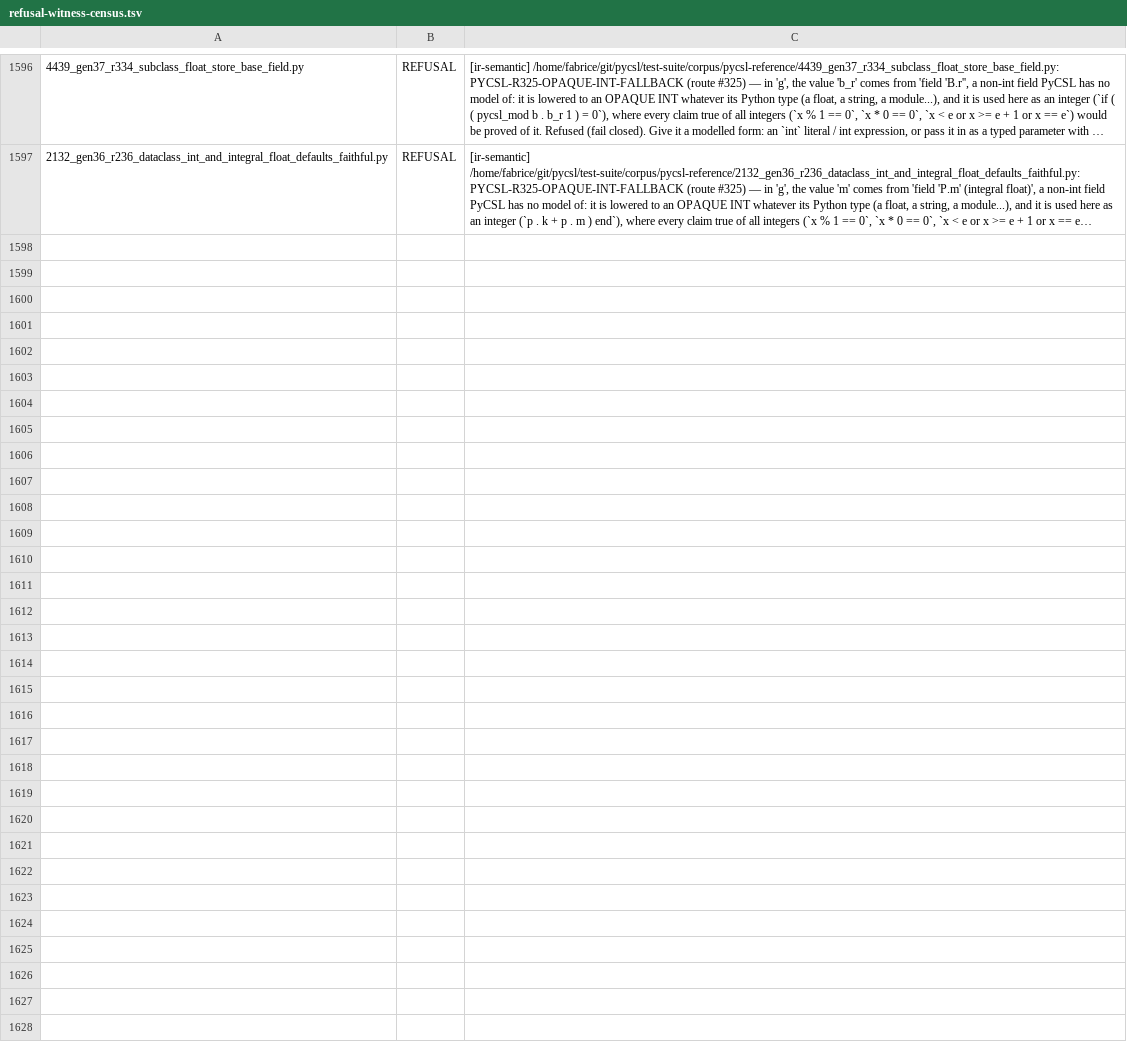
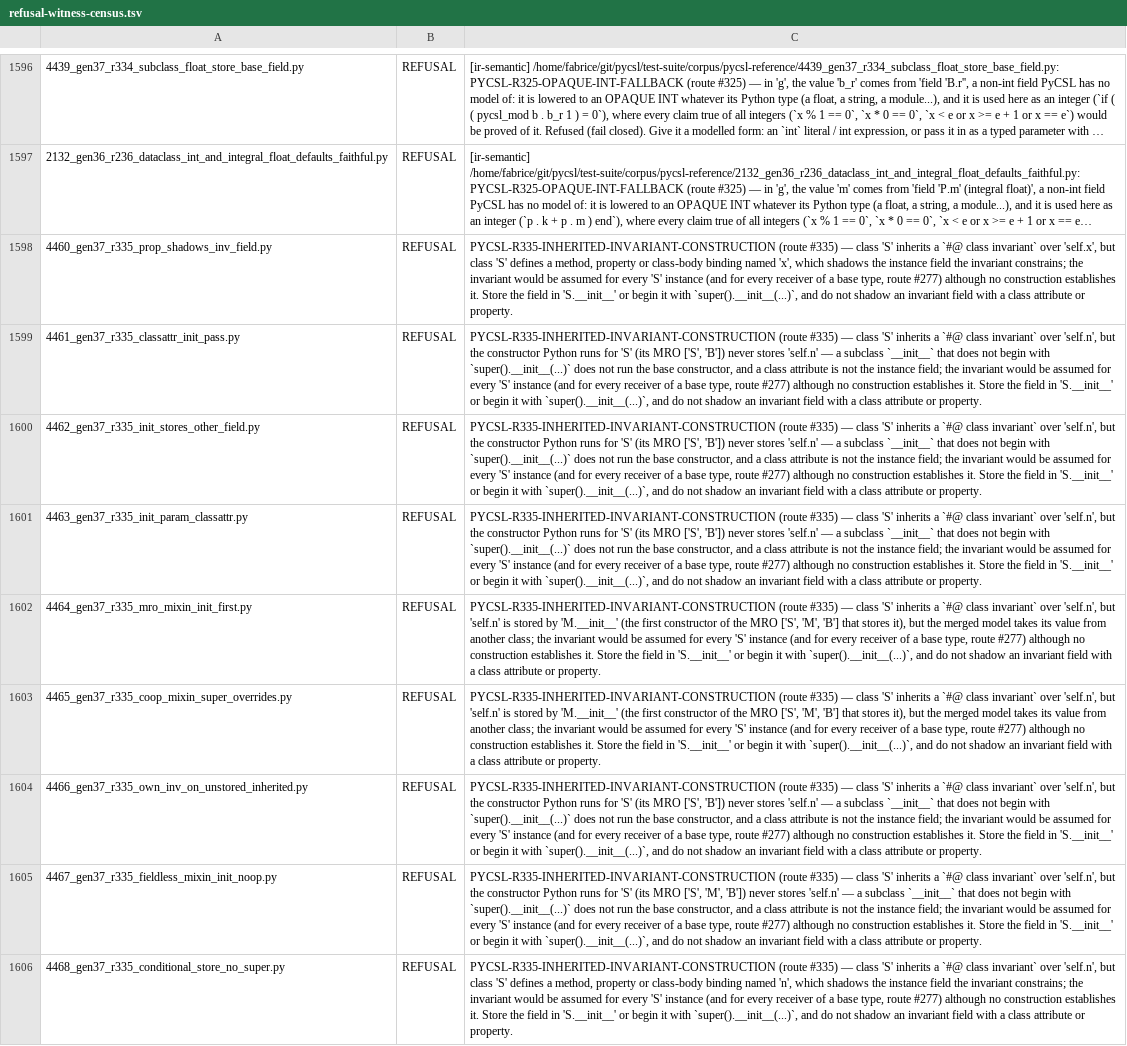
Before and after one commit to fderepas/pycsl, a TSV file: bin/refusal-witness-census.tsv, drawn as a sheet; only a part is shown, gaps mark what is left out; long unchanged cells end in …; the diff names each change by its address in the sheet, - before the commit and + after, or states it on an @@ line.

```diff
--- a/bin/refusal-witness-census.tsv
+++ b/bin/refusal-witness-census.tsv
+row 1598: 4460_gen37_r335_prop_shadows_inv_field.py | REFUSAL | PYCSL-R335-INHERITED-INVARIANT-CONSTRUCTION (route #335) — class 'S' inherits a `#@ class invariant` over 'self.x', but class 'S' defines a method, property or class-body binding named 'x', which shadows the instance field the invariant constrains; the invariant would be assumed for every 'S' instance (and for every receiver of a base type, route #277) although no construction establishes it. Store the field in 'S.__init__' or begin it with `super().__init__(...)`, and do not shadow an invariant field with a class attribute or property.
+row 1599: 4461_gen37_r335_classattr_init_pass.py | REFUSAL | PYCSL-R335-INHERITED-INVARIANT-CONSTRUCTION (route #335) — class 'S' inherits a `#@ class invariant` over 'self.n', but the constructor Python runs for 'S' (its MRO ['S', 'B']) never stores 'self.n' — a subclass `__init__` that does not begin with `super().__init__(...)` does not run the base constructor, and a class attribute is not the instance field; the invariant would be assumed for every 'S' instance (and for every receiver of a base type, route #277) although no construction establishes it. Store the field in 'S.__init__' or begin it with `super().__init__(...)`, and do not shadow an invariant field with a class attribute or property.
+row 1600: 4462_gen37_r335_init_stores_other_field.py | REFUSAL | PYCSL-R335-INHERITED-INVARIANT-CONSTRUCTION (route #335) — class 'S' inherits a `#@ class invariant` over 'self.n', but the constructor Python runs for 'S' (its MRO ['S', 'B']) never stores 'self.n' — a subclass `__init__` that does not begin with `super().__init__(...)` does not run the base constructor, and a class attribute is not the instance field; the invariant would be assumed for every 'S' instance (and for every receiver of a base type, route #277) although no construction establishes it. Store the field in 'S.__init__' or begin it with `super().__init__(...)`, and do not shadow an invariant field with a class attribute or property.
+row 1601: 4463_gen37_r335_init_param_classattr.py | REFUSAL | PYCSL-R335-INHERITED-INVARIANT-CONSTRUCTION (route #335) — class 'S' inherits a `#@ class invariant` over 'self.n', but the constructor Python runs for 'S' (its MRO ['S', 'B']) never stores 'self.n' — a subclass `__init__` that does not begin with `super().__init__(...)` does not run the base constructor, and a class attribute is not the instance field; the invariant would be assumed for every 'S' instance (and for every receiver of a base type, route #277) although no construction establishes it. Store the field in 'S.__init__' or begin it with `super().__init__(...)`, and do not shadow an invariant field with a class attribute or property.
+row 1602: 4464_gen37_r335_mro_mixin_init_first.py | REFUSAL | PYCSL-R335-INHERITED-INVARIANT-CONSTRUCTION (route #335) — class 'S' inherits a `#@ class invariant` over 'self.n', but 'self.n' is stored by 'M.__init__' (the first constructor of the MRO ['S', 'M', 'B'] that stores it), but the merged model takes its value from another class; the invariant would be assumed for every 'S' instance (and for every receiver of a base type, route #277) although no construction establishes it. Store the field in 'S.__init__' or begin it with `super().__init__(...)`, and do not shadow an invariant field with a class attribute or property.
+row 1603: 4465_gen37_r335_coop_mixin_super_overrides.py | REFUSAL | PYCSL-R335-INHERITED-INVARIANT-CONSTRUCTION (route #335) — class 'S' inherits a `#@ class invariant` over 'self.n', but 'self.n' is stored by 'M.__init__' (the first constructor of the MRO ['S', 'M', 'B'] that stores it), but the merged model takes its value from another class; the invariant would be assumed for every 'S' instance (and for every receiver of a base type, route #277) although no construction establishes it. Store the field in 'S.__init__' or begin it with `super().__init__(...)`, and do not shadow an invariant field with a class attribute or property.
+row 1604: 4466_gen37_r335_own_inv_on_unstored_inherited.py | REFUSAL | PYCSL-R335-INHERITED-INVARIANT-CONSTRUCTION (route #335) — class 'S' inherits a `#@ class invariant` over 'self.n', but the constructor Python runs for 'S' (its MRO ['S', 'B']) never stores 'self.n' — a subclass `__init__` that does not begin with `super().__init__(...)` does not run the base constructor, and a class attribute is not the instance field; the invariant would be assumed for every 'S' instance (and for every receiver of a base type, route #277) although no construction establishes it. Store the field in 'S.__init__' or begin it with `super().__init__(...)`, and do not shadow an invariant field with a class attribute or property.
+row 1605: 4467_gen37_r335_fieldless_mixin_init_noop.py | REFUSAL | PYCSL-R335-INHERITED-INVARIANT-CONSTRUCTION (route #335) — class 'S' inherits a `#@ class invariant` over 'self.n', but the constructor Python runs for 'S' (its MRO ['S', 'M', 'B']) never stores 'self.n' — a subclass `__init__` that does not begin with `super().__init__(...)` does not run the base constructor, and a class attribute is not the instance field; the invariant would be assumed for every 'S' instance (and for every receiver of a base type, route #277) although no construction establishes it. Store the field in 'S.__init__' or begin it with `super().__init__(...)`, and do not shadow an invariant field with a class attribute or property.
+row 1606: 4468_gen37_r335_conditional_store_no_super.py | REFUSAL | PYCSL-R335-INHERITED-INVARIANT-CONSTRUCTION (route #335) — class 'S' inherits a `#@ class invariant` over 'self.n', but class 'S' defines a method, property or class-body binding named 'n', which shadows the instance field the invariant constrains; the invariant would be assumed for every 'S' instance (and for every receiver of a base type, route #277) although no construction establishes it. Store the field in 'S.__init__' or begin it with `super().__init__(...)`, and do not shadow an invariant field with a class attribute or property.
```
Also changed, not shown: 2 other files.
